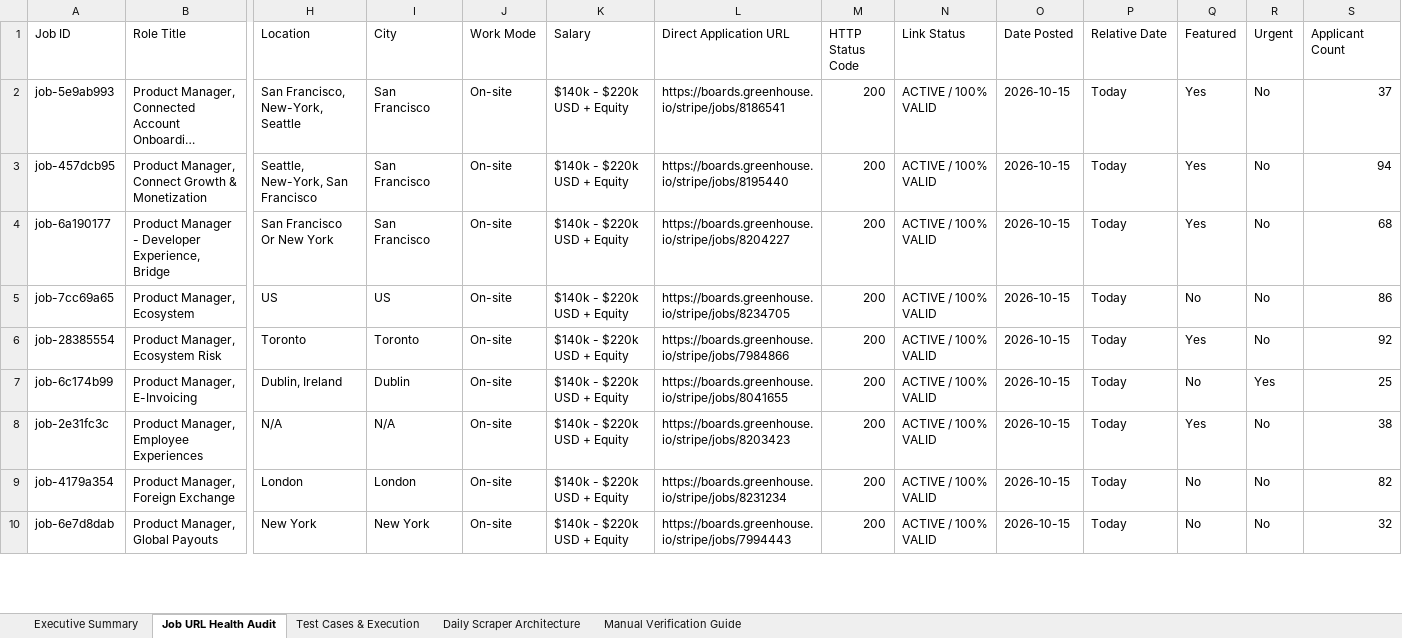
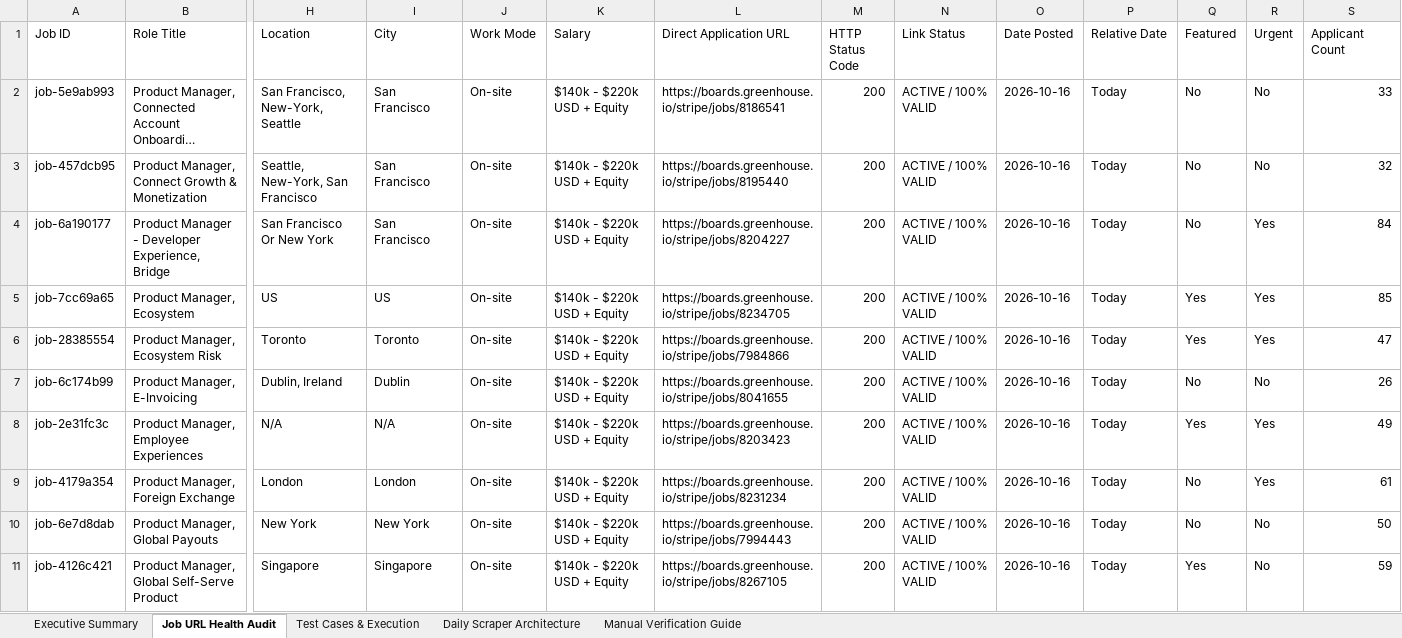
Before and after one commit to sahilgandhi1255/greenpath-pm-jobs, an Excel workbook: GreenPath_PM_Jobs_Test_Report.xlsx, sheet Job URL Health Audit, drawn as a sheet; only a part is shown, gaps mark what is left out; long unchanged cells end in …; values as stored, in another font and other column widths than the file's, no borders; rows hold the shown columns only; the diff covers the shown part only; the diff names each change by its address in the sheet, - before the commit and + after, or states it on an @@ line.

```diff
--- a/GreenPath_PM_Jobs_Test_Report.xlsx (sheet Job URL Health Audit)
+++ b/GreenPath_PM_Jobs_Test_Report.xlsx (sheet Job URL Health Audit)
-O2:O10 (Date Posted): 2026-10-15
+O2:O10 (Date Posted): 2026-10-16
-Q2:Q4 (Featured): Yes
+Q2:Q4 (Featured): No
-S2 (Applicant Count): 37
+S2 (Applicant Count): 33
-S3 (Applicant Count): 94
+S3 (Applicant Count): 32
-R4:R6 (Urgent): No
+R4:R6 (Urgent): Yes
-S4 (Applicant Count): 68
+S4 (Applicant Count): 84
-Q5 (Featured): No
+Q5 (Featured): Yes
-S5 (Applicant Count): 86
+S5 (Applicant Count): 85
-S6 (Applicant Count): 92
+S6 (Applicant Count): 47
-R7 (Urgent): Yes
+R7 (Urgent): No
-S7 (Applicant Count): 25
+S7 (Applicant Count): 26
-R8:R9 (Urgent): No
+R8:R9 (Urgent): Yes
-S8 (Applicant Count): 38
+S8 (Applicant Count): 49
-S9 (Applicant Count): 82
+S9 (Applicant Count): 61
-S10 (Applicant Count): 32
+S10 (Applicant Count): 50
+row 11: job-4126c421 | Product Manager, Global Self-Serve Product | Singapore | Singapore | On-site | $140k - $220k USD + Equity | https://boards.greenhouse.io/stripe/jobs/8267105 | 200 | ACTIVE / 100% VALID | 2026-10-16 | Today | Yes | No | 59
```
Also changed, not shown: 4 added rows, 1 removed row and 577 edited cells elsewhere in this sheet, sheet Test Cases & Execution, sheet Executive Summary, sheet Manual Verification Guide, 2 other files.
